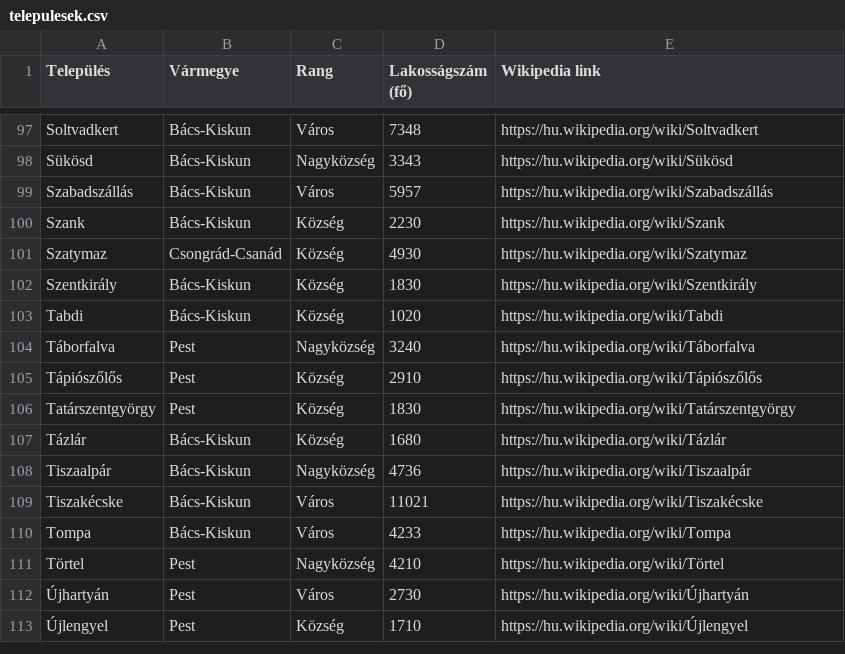
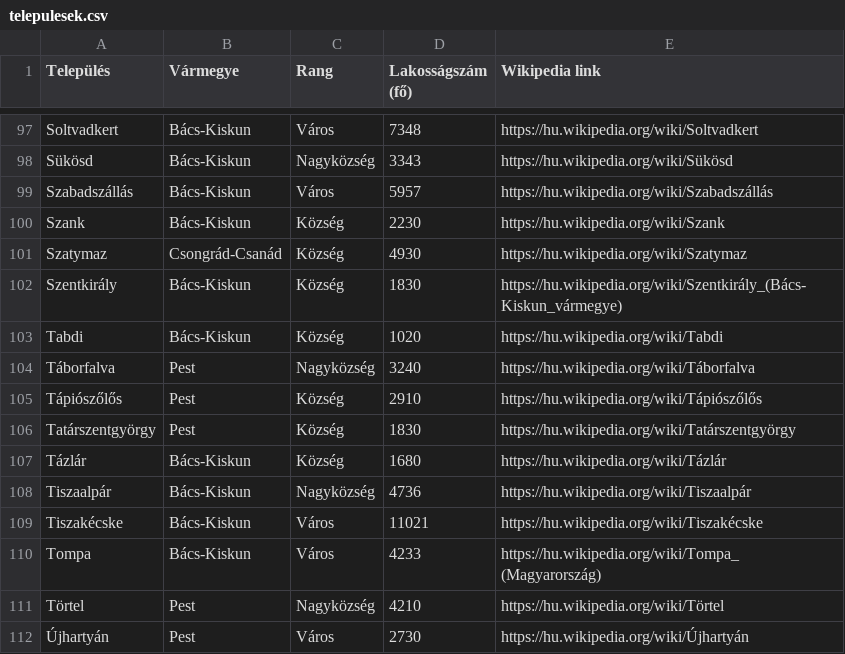
Before and after one commit to farkasszte/csupaszivcsapat, a CSV file: public/telepulesek.csv, drawn as a sheet; only a part is shown, gaps mark what is left out; the shorter side is filled out with more unchanged rows; the diff covers the shown part only.

```diff
--- a/public/telepulesek.csv
+++ b/public/telepulesek.csv
@@ -101,3 +101,3 @@ Szank,Bács-Kiskun,Község,2230,https://hu.wikipedia.org/wiki/Szank
 Szatymaz,Csongrád-Csanád,Község,4930,https://hu.wikipedia.org/wiki/Szatymaz
-Szentkirály,Bács-Kiskun,Község,1830,https://hu.wikipedia.org/wiki/Szentkirály
+Szentkirály,Bács-Kiskun,Község,1830,https://hu.wikipedia.org/wiki/Szentkirály_(Bács-Kiskun_vármegye)
 Tabdi,Bács-Kiskun,Község,1020,https://hu.wikipedia.org/wiki/Tabdi
@@ -109,3 +109,3 @@ Tiszaalpár,Bács-Kiskun,Nagyközség,4736,https://hu.wikipedia.org/wiki/Tiszaal
 Tiszakécske,Bács-Kiskun,Város,11021,https://hu.wikipedia.org/wiki/Tiszakécske
-Tompa,Bács-Kiskun,Város,4233,https://hu.wikipedia.org/wiki/Tompa
+Tompa,Bács-Kiskun,Város,4233,https://hu.wikipedia.org/wiki/Tompa_(Magyarország)
 Törtel,Pest,Nagyközség,4210,https://hu.wikipedia.org/wiki/Törtel
```
Also changed, not shown: 6 edited cells elsewhere in this file, public/gerinces_allatok.csv, 18 other files.
